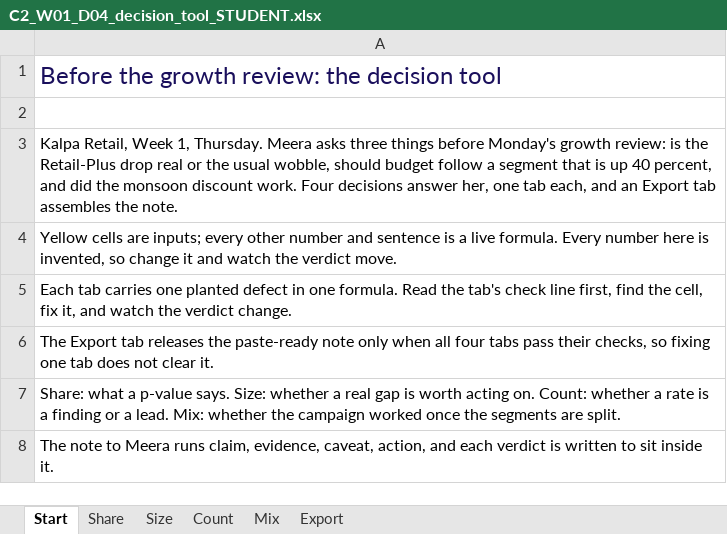
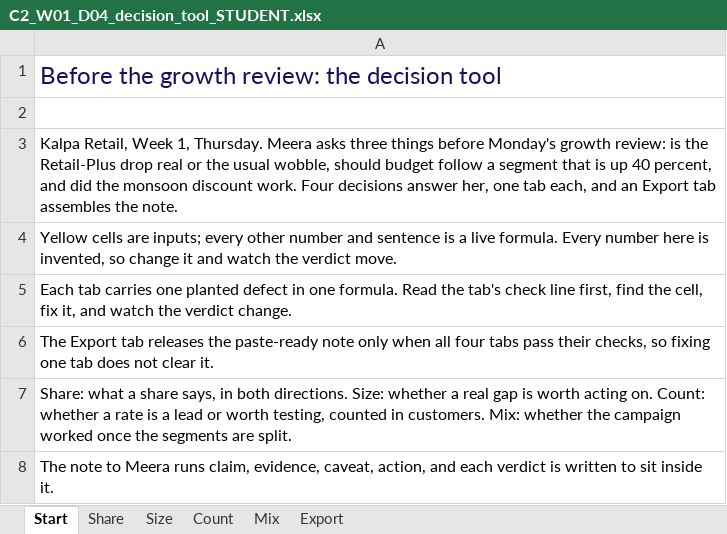
Before and after one commit to fde-academy-lab/c2-content-factory, an Excel workbook: content/W01/D4/demos/C2_W01_D04_decision_tool_STUDENT.xlsx, sheet Start, drawn as a sheet; values as stored, in another font and other column widths than the file's, no borders; the diff names each change by its address in the sheet, - before the commit and + after, or states it on an @@ line.

```diff
--- a/content/W01/D4/demos/C2_W01_D04_decision_tool_STUDENT.xlsx (sheet Start)
+++ b/content/W01/D4/demos/C2_W01_D04_decision_tool_STUDENT.xlsx (sheet Start)
-A7: …what a p-value says. Size: whether a real gap is worth acting on. Count: whether a rate is a finding or a lead. Mix: whether…
+A7: …what a share says, in both directions. Size: whether a real gap is worth acting on. Count: whether a rate is a lead or worth testing, counted in customers. Mix: whether…
```
Also changed, not shown: sheet Share, sheet Count, sheet Export, 2 other files.
